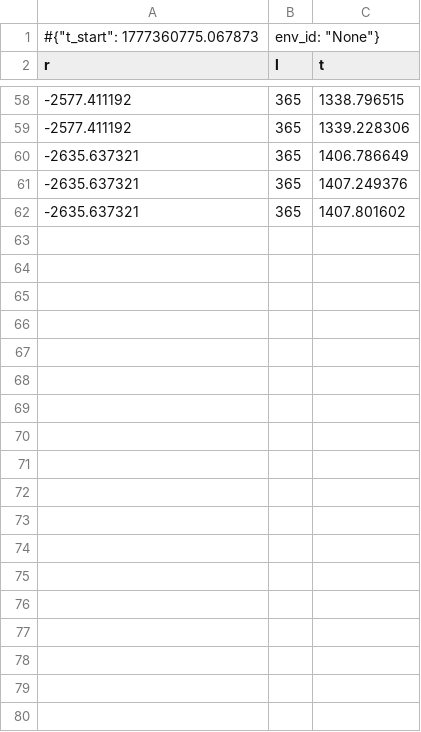
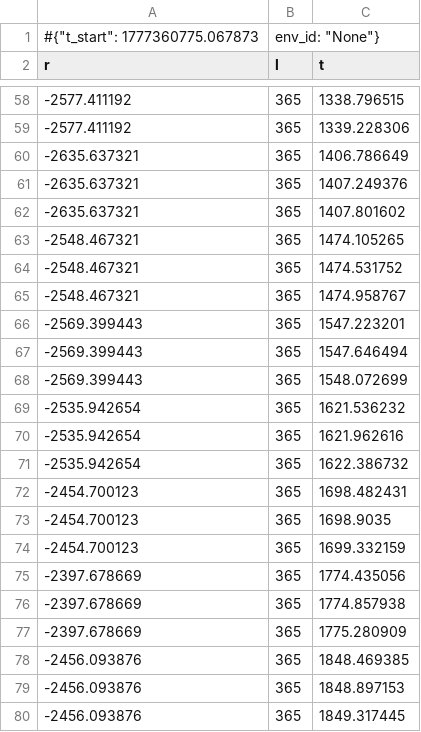
Before and after one commit to zhuochenglee/DRL, a CSV file: models/sac/eval_monitor.csv, drawn as a sheet; only a part is shown, gaps mark what is left out; the diff covers the shown part only.

```diff
--- a/models/sac/eval_monitor.csv
+++ b/models/sac/eval_monitor.csv
@@ -62 +62,19 @@ r,l,t
 -2635.637321,365,1407.801602
+-2548.467321,365,1474.105265
+-2548.467321,365,1474.531752
+-2548.467321,365,1474.958767
+-2569.399443,365,1547.223201
+-2569.399443,365,1547.646494
+-2569.399443,365,1548.072699
+-2535.942654,365,1621.536232
+-2535.942654,365,1621.962616
+-2535.942654,365,1622.386732
+-2454.700123,365,1698.482431
+-2454.700123,365,1698.9035
+-2454.700123,365,1699.332159
+-2397.678669,365,1774.435056
+-2397.678669,365,1774.857938
+-2397.678669,365,1775.280909
+-2456.093876,365,1848.469385
+-2456.093876,365,1848.897153
+-2456.093876,365,1849.317445
```
Also changed, not shown: 42 added rows elsewhere in this file, models/exports/comparison_summary.csv, models/exports/sac_best_summary.csv, 22 other files.
